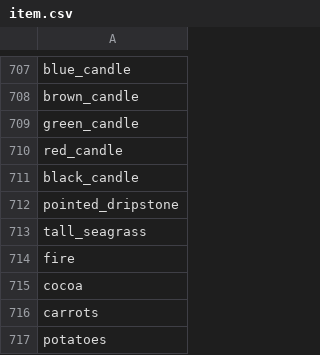
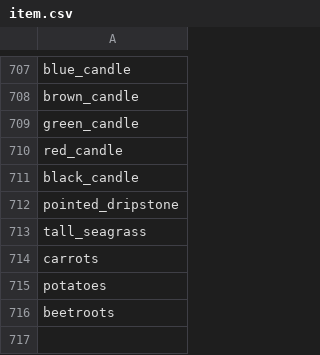
Before and after one commit to Swung0x48/Bingo, a CSV file: src/main/resources/item.csv, drawn as a sheet; only a part is shown, gaps mark what is left out; the shorter side is filled out with more unchanged rows.

Commit message:
fix: exclude some items that cannot be placed in inventory

```diff
--- a/src/main/resources/item.csv
+++ b/src/main/resources/item.csv
@@ -713,4 +713,2 @@ pointed_dripstone
 tall_seagrass
-fire
-cocoa
 carrots
```
